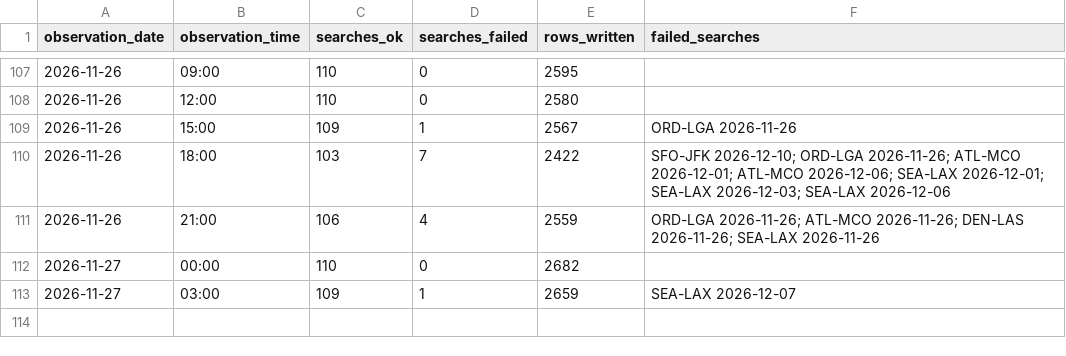
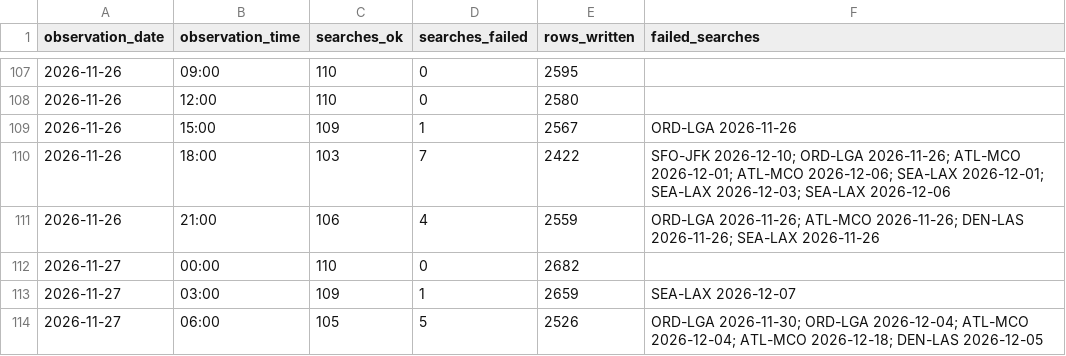
Before and after one commit to avaiwashita1/flight-price-tracker, a CSV file: data/run_log.csv, drawn as a sheet; only a part is shown, gaps mark what is left out.

Commit message:
Add observations 2026-11-27 14:27

```diff
--- a/data/run_log.csv
+++ b/data/run_log.csv
@@ -113 +113,2 @@ observation_date,observation_time,searches_ok,searches_failed,rows_written,faile
 2026-11-27,03:00,109,1,2659,SEA-LAX 2026-12-07
+2026-11-27,06:00,105,5,2526,ORD-LGA 2026-11-30; ORD-LGA 2026-12-04; ATL-MCO 2026-12-04; ATL-MCO 2026-12-18; DEN-LAS 2026-12-05
```
Also changed, not shown: 1 other file.
